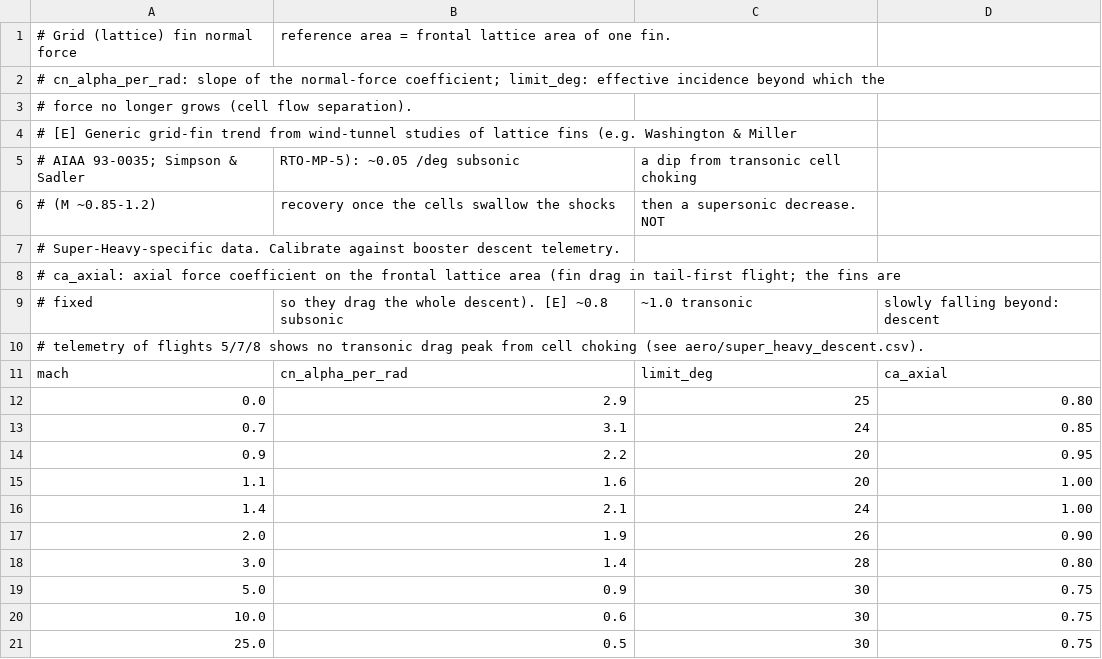
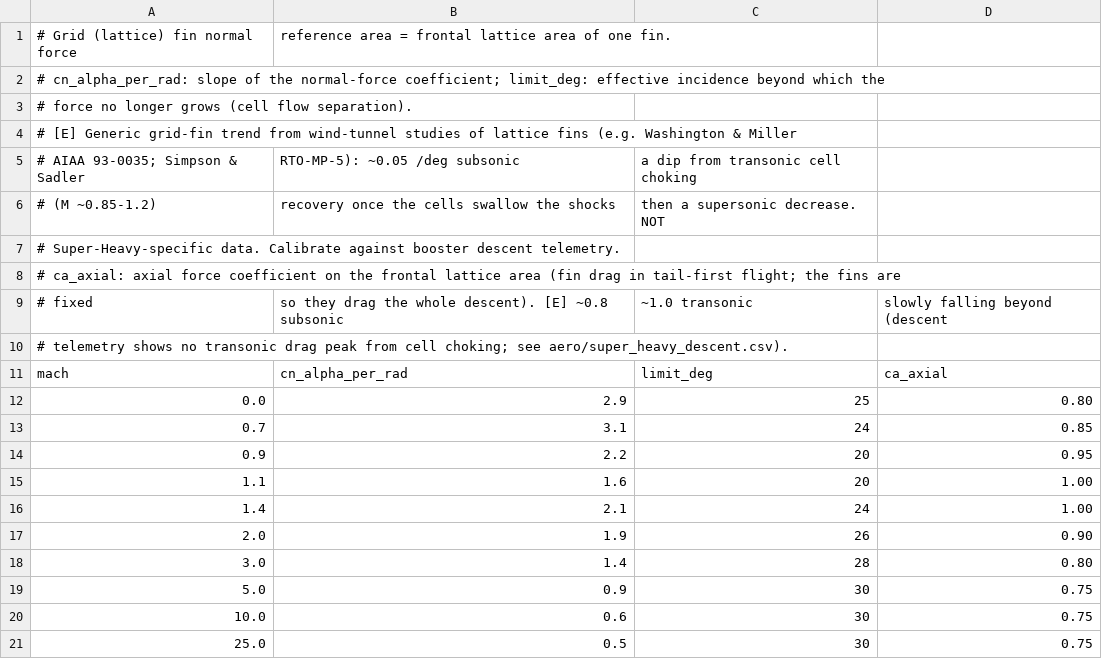
Before and after one commit to Tachy/Super-Heavy-Rocket-Simulator-VR, a CSV file: config/aero/grid_fin.csv, drawn as a sheet.

```diff
--- a/config/aero/grid_fin.csv
+++ b/config/aero/grid_fin.csv
@@ -8,4 +8,4 @@
 # ca_axial: axial force coefficient on the frontal lattice area (fin drag in tail-first flight; the fins are
-# fixed, so they drag the whole descent). [E] ~0.8 subsonic, ~1.0 transonic, slowly falling beyond: descent
-# telemetry of flights 5/7/8 shows no transonic drag peak from cell choking (see aero/super_heavy_descent.csv).
+# fixed, so they drag the whole descent). [E] ~0.8 subsonic, ~1.0 transonic, slowly falling beyond (descent
+# telemetry shows no transonic drag peak from cell choking; see aero/super_heavy_descent.csv).
 mach,cn_alpha_per_rad,limit_deg,ca_axial
```
Also changed, not shown: config/aero/super_heavy_descent.csv, 33 other files.
